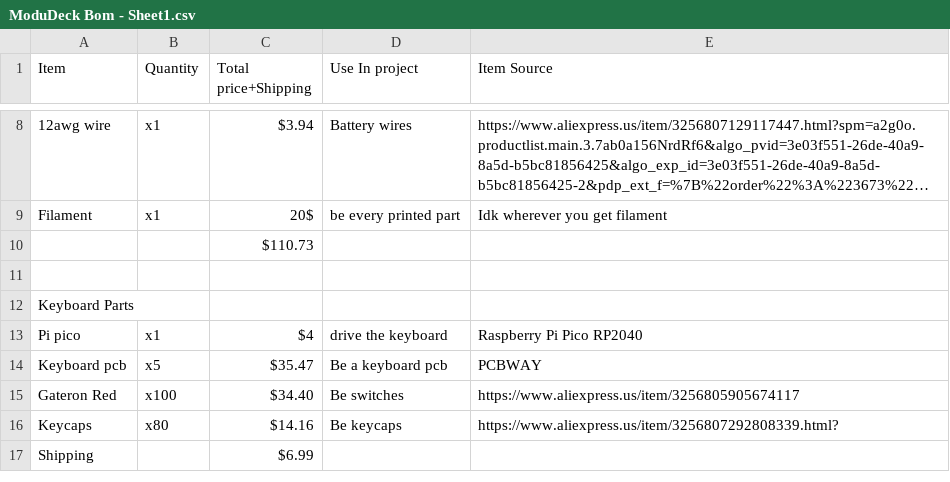
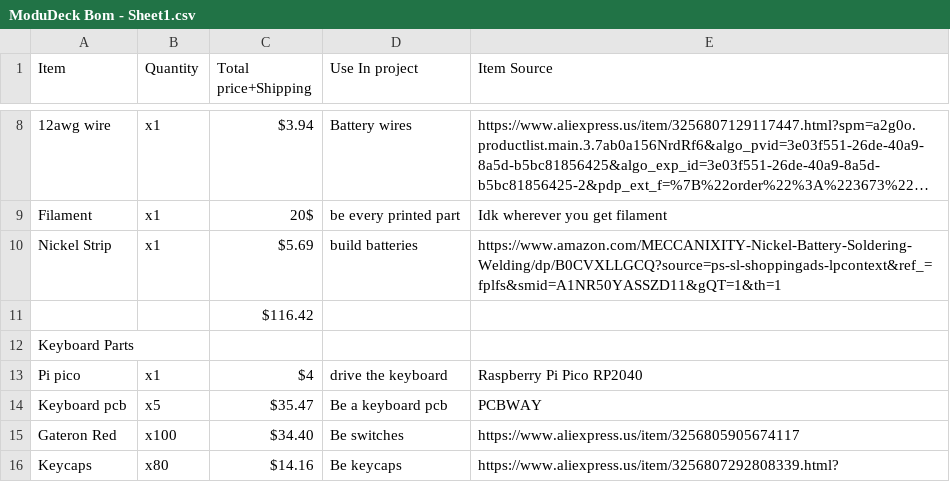
Before and after one commit to meepodeep/OrangePiDeck, a CSV file: ModuDeck Bom - Sheet1.csv, drawn as a sheet; only a part is shown, gaps mark what is left out; the shorter side is filled out with more unchanged rows; long unchanged cells end in …; removed rows and columns are numbered as before the commit, all else as after; the diff names each change by its address in the sheet, - before the commit and + after, or states it on an @@ line.

Commit message:
Add files via upload

```diff
--- a/ModuDeck Bom - Sheet1.csv
+++ b/ModuDeck Bom - Sheet1.csv
+row 10: Nickel Strip | x1 | $5.69 | build batteries | https://www.amazon.com/MECCANIXITY-Nickel-Battery-Soldering-Welding/dp/B0CVXLLGCQ?source=ps-sl-shoppingads-lpcontext&ref_=fplfs&smid=A1NR50YASSZD11&gQT=1&th=1
-C11 (Total price+Shipping): $110.73
+C11 (Total price+Shipping): $116.42
-row 11: (empty)
```
